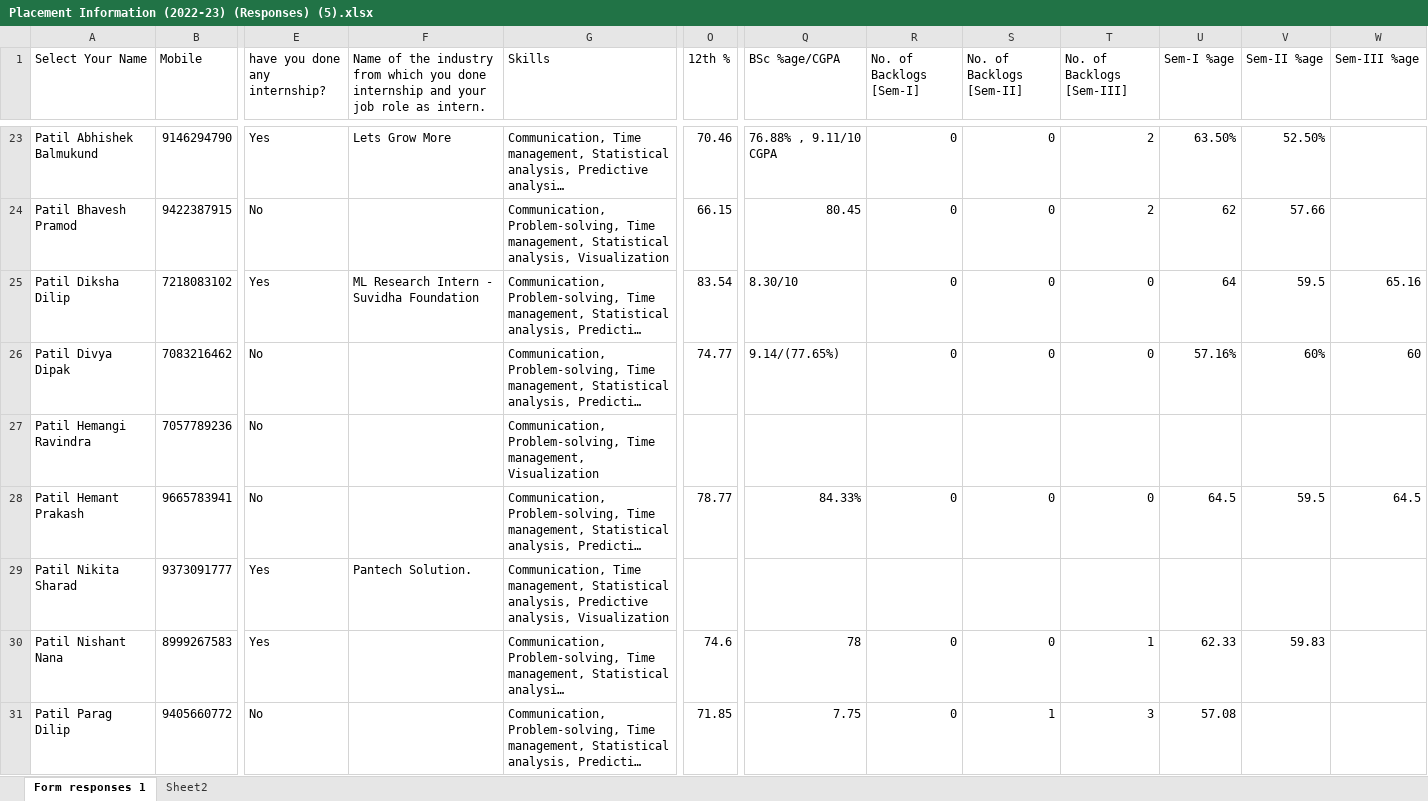
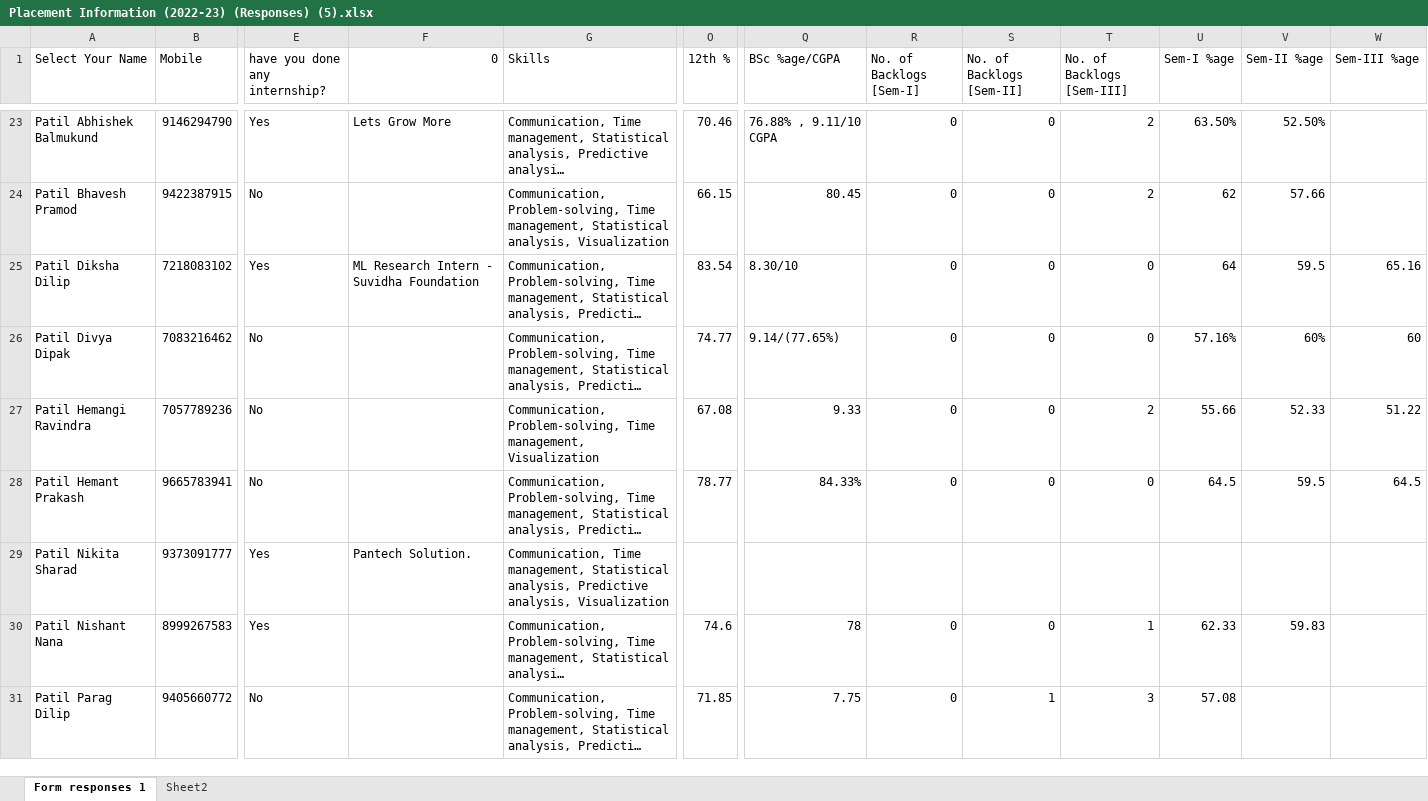
Before and after one commit to KBCNMUStats/cv, an Excel workbook: 2023/Master/Placement Information (2022-23) (Responses) (5).xlsx, sheet Form responses 1, drawn as a sheet; only a part is shown, gaps mark what is left out; long unchanged cells end in …; values as stored, in another font and other column widths than the file's, no borders; conditional formats not drawn; the diff covers the shown part only; the diff names each change by its address in the sheet, - before the commit and + after, or states it on an @@ line.

```diff
--- a/2023/Master/Placement Information (2022-23) (Responses) (5).xlsx (sheet Form responses 1)
+++ b/2023/Master/Placement Information (2022-23) (Responses) (5).xlsx (sheet Form responses 1)
-F1: Name of the industry from which you done internship and your job role as intern.
+F1: 0
-O27 (12th %): (empty)
+O27 (12th %): 67.08
-Q27 (BSc %age/CGPA): (empty)
+Q27 (BSc %age/CGPA): 9.33
-R27 (No. of Backlogs [Sem-I]): (empty)
+R27 (No. of Backlogs [Sem-I]): 0
-S27 (No. of Backlogs [Sem-II]): (empty)
+S27 (No. of Backlogs [Sem-II]): 0
-T27 (No. of Backlogs [Sem-III]): (empty)
+T27 (No. of Backlogs [Sem-III]): 2
-U27 (Sem-I %age): (empty)
+U27 (Sem-I %age): 55.66
-V27 (Sem-II %age): (empty)
+V27 (Sem-II %age): 52.33
-W27 (Sem-III %age): (empty)
+W27 (Sem-III %age): 51.22
```
Also changed, not shown: 32 edited cells elsewhere in this sheet, 4 other files.
